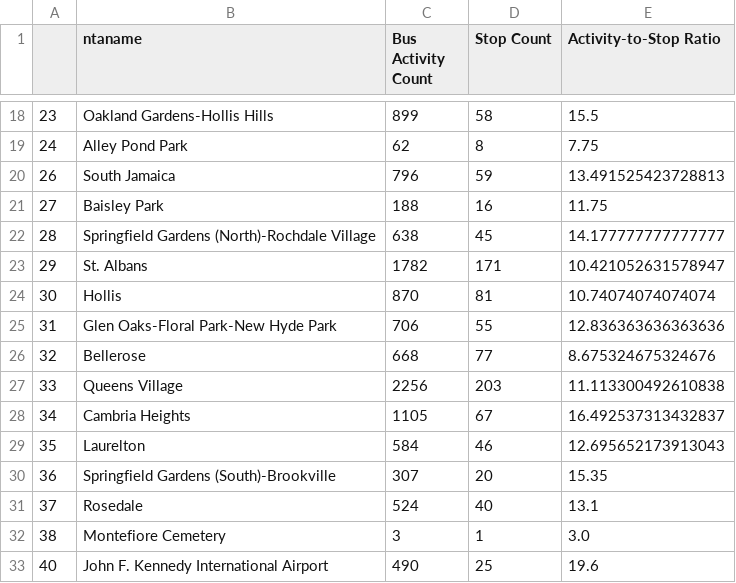
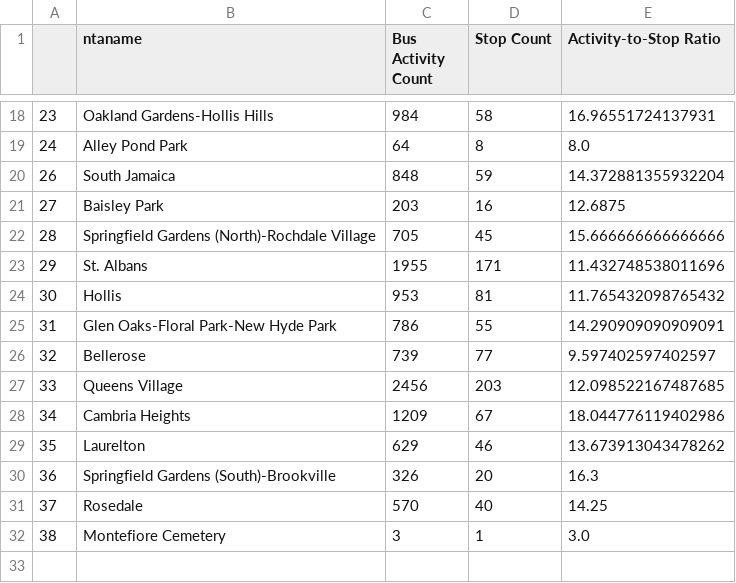
Before and after one commit to dmehta94/project-capstone-transit-inequity-eastern-queens, a CSV file: data/underserved_neighborhoods_combined.csv, drawn as a sheet; only a part is shown, gaps mark what is left out; the diff covers the shown part only.

```diff
--- a/data/underserved_neighborhoods_combined.csv
+++ b/data/underserved_neighborhoods_combined.csv
@@ -18,16 +18,15 @@
-23,Oakland Gardens-Hollis Hills,899,58,15.5
-24,Alley Pond Park,62,8,7.75
-26,South Jamaica,796,59,13.491525423728813
-27,Baisley Park,188,16,11.75
-28,Springfield Gardens (North)-Rochdale Village,638,45,14.177777777777777
-29,St. Albans,1782,171,10.421052631578947
-30,Hollis,870,81,10.74074074074074
-31,Glen Oaks-Floral Park-New Hyde Park,706,55,12.836363636363636
-32,Bellerose,668,77,8.675324675324676
-33,Queens Village,2256,203,11.113300492610838
-34,Cambria Heights,1105,67,16.492537313432837
-35,Laurelton,584,46,12.695652173913043
-36,Springfield Gardens (South)-Brookville,307,20,15.35
-37,Rosedale,524,40,13.1
+23,Oakland Gardens-Hollis Hills,984,58,16.96551724137931
+24,Alley Pond Park,64,8,8.0
+26,South Jamaica,848,59,14.372881355932204
+27,Baisley Park,203,16,12.6875
+28,Springfield Gardens (North)-Rochdale Village,705,45,15.666666666666666
+29,St. Albans,1955,171,11.432748538011696
+30,Hollis,953,81,11.765432098765432
+31,Glen Oaks-Floral Park-New Hyde Park,786,55,14.290909090909091
+32,Bellerose,739,77,9.597402597402597
+33,Queens Village,2456,203,12.098522167487685
+34,Cambria Heights,1209,67,18.044776119402986
+35,Laurelton,629,46,13.673913043478262
+36,Springfield Gardens (South)-Brookville,326,20,16.3
+37,Rosedale,570,40,14.25
 38,Montefiore Cemetery,3,1,3.0
-40,John F. Kennedy International Airport,490,25,19.6
```
Also changed, not shown: 32 edited cells elsewhere in this file, 30 other files.
